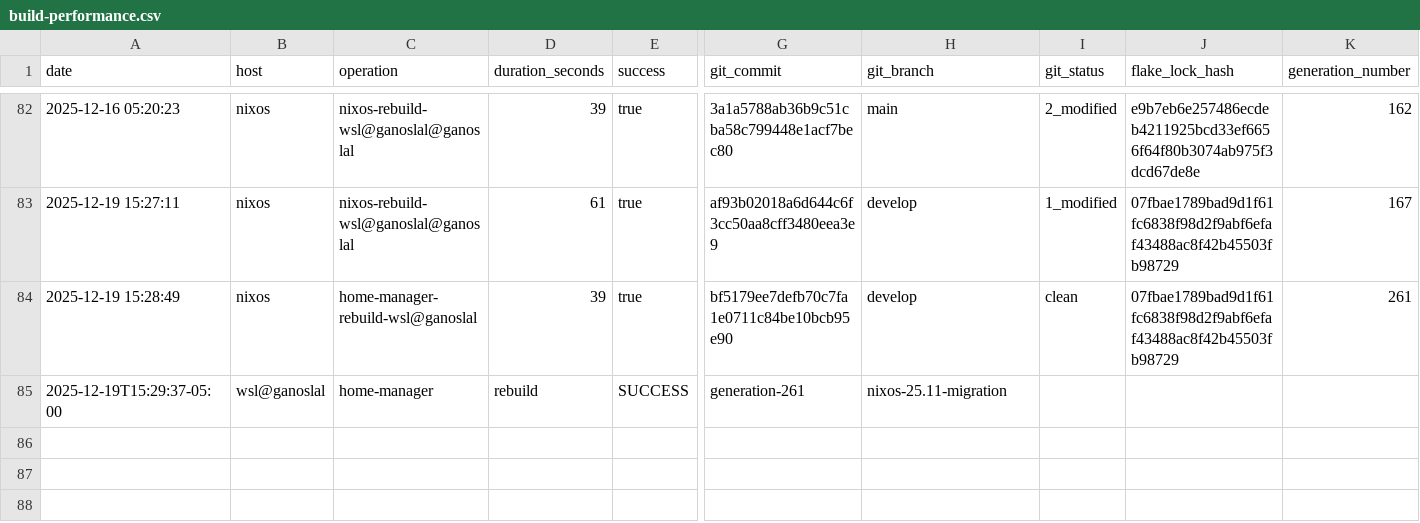
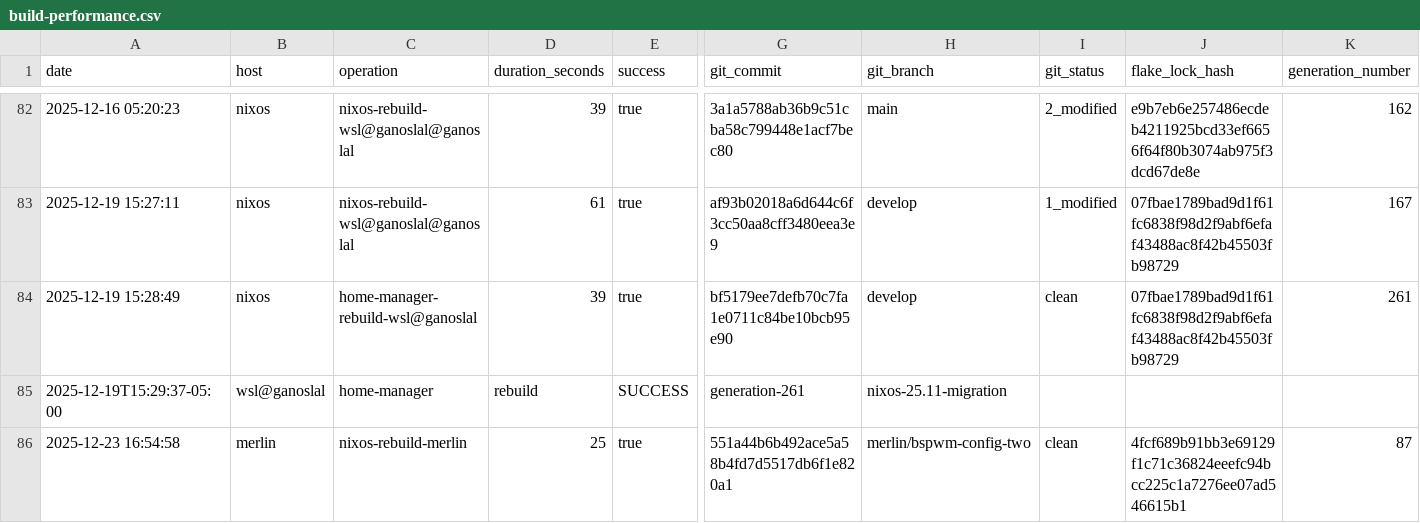
Before and after one commit to gignsky/.dotfiles, a CSV file: scottys-journal/metrics/build-performance.csv, drawn as a sheet; only a part is shown, gaps mark what is left out; rows hold the shown columns only; the diff names each change by its address in the sheet, - before the commit and + after, or states it on an @@ line.

Commit message:
merlin: 87 current  2025-12-23 16:54:51  25.11.20251206.d9bc5c7     Unknown                          *

```diff
--- a/scottys-journal/metrics/build-performance.csv
+++ b/scottys-journal/metrics/build-performance.csv
+row 86: 2025-12-23 16:54:58 | merlin | nixos-rebuild-merlin | 25 | true | 551a44b6b492ace5a58b4fd7d5517db6f1e820a1 | merlin/bspwm-config-two | clean | 4fcf689b91bb3e69129f1c71c36824eeefc94bcc225c1a7276ee07ad546615b1 | 87
```
Also changed, not shown: 1 other file.
